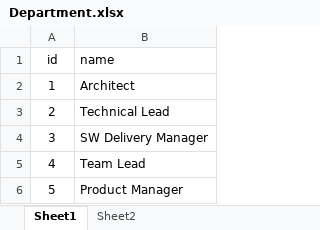
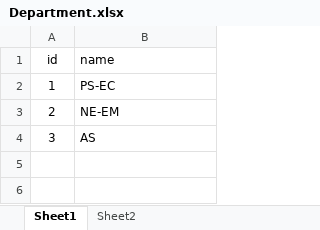
Before and after one commit to hoangnd689x/RoleNxtAdmin, an Excel workbook: Department.xlsx, sheet Sheet1, drawn as a sheet; values as stored, in another font and other column widths than the file's, no borders; the diff names each change by its address in the sheet, - before the commit and + after, or states it on an @@ line.

Commit message:
update apis for getting all departments

```diff
--- a/Department.xlsx (sheet Sheet1)
+++ b/Department.xlsx (sheet Sheet1)
-B2 (name): Architect
+B2 (name): PS-EC
-B3 (name): Technical Lead
+B3 (name): NE-EM
-B4 (name): SW Delivery Manager
+B4 (name): AS
-row 5: 4 | Team Lead
-row 6: 5 | Product Manager
```
Also changed, not shown: 4 other files.
